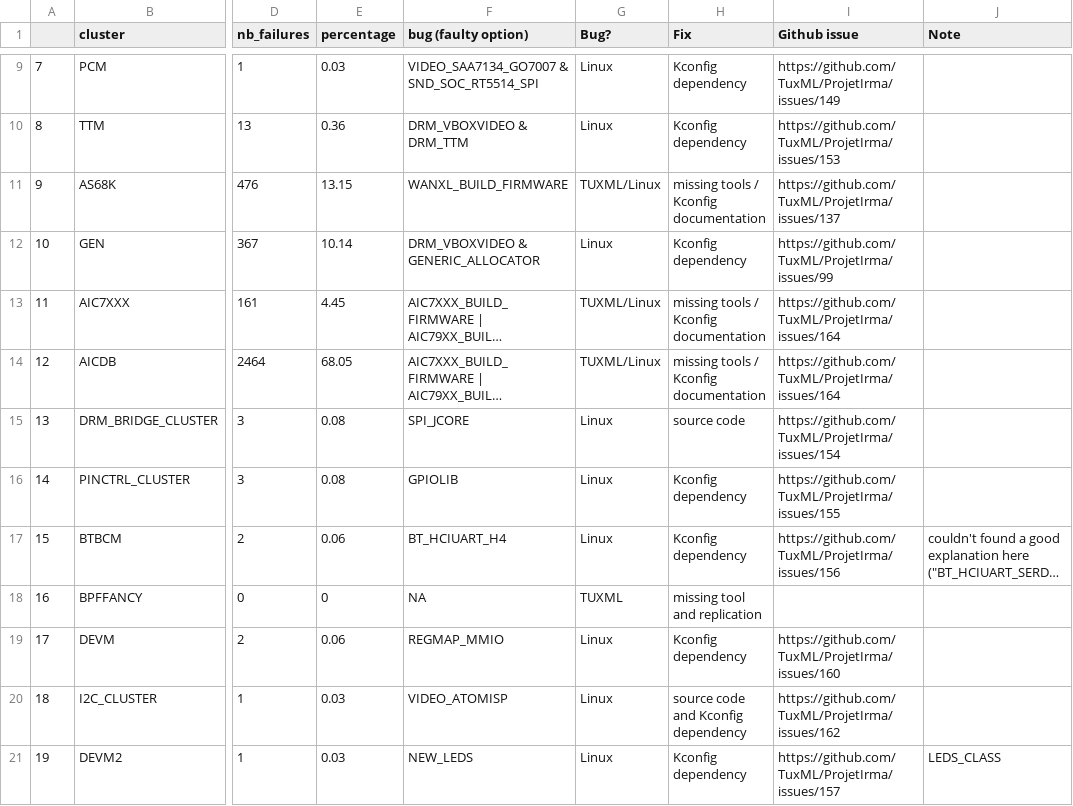
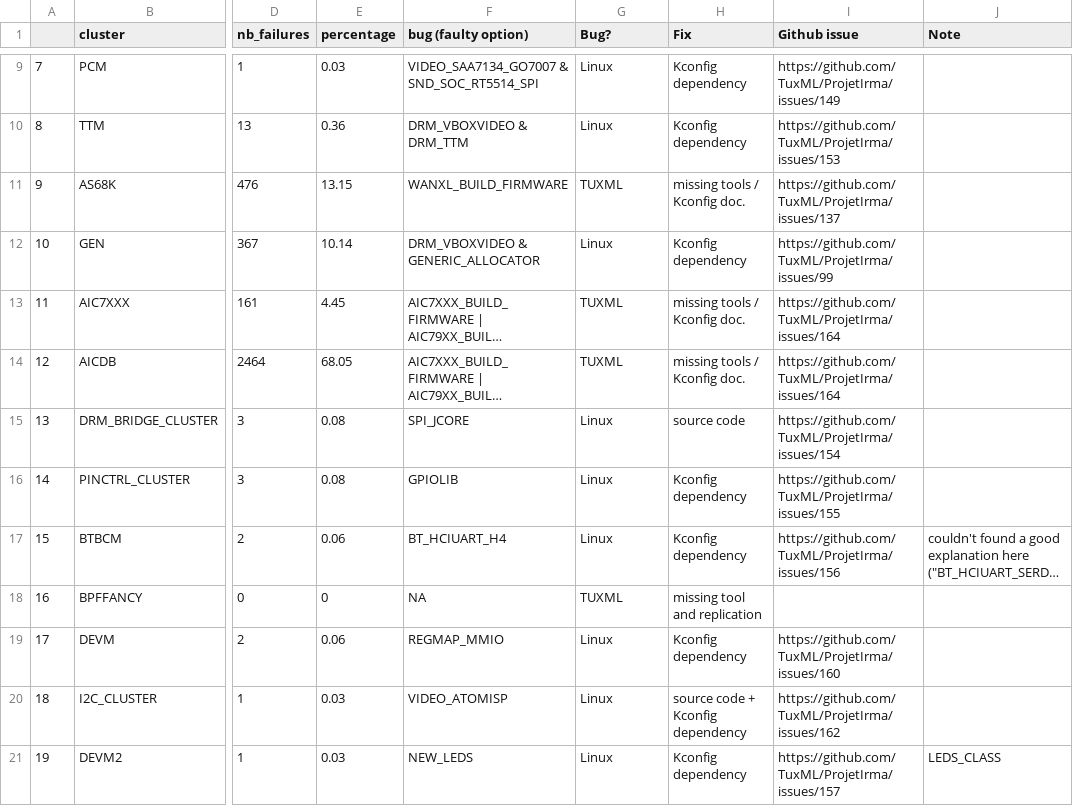
Before and after one commit to harel-coffee/compilation-analysis-auto, a CSV file: clusters-AM-withfault.csv, drawn as a sheet; only a part is shown, gaps mark what is left out; long unchanged cells end in …; the diff names each change by its address in the sheet, - before the commit and + after, or states it on an @@ line.

```diff
--- a/clusters-AM-withfault.csv
+++ b/clusters-AM-withfault.csv
-G11 (Bug?): TUXML/Linux
+G11 (Bug?): TUXML
-H11 (Fix): missing tools / Kconfig documentation
+H11 (Fix): missing tools / Kconfig doc.
-G13:G14 (Bug?): TUXML/Linux
+G13:G14 (Bug?): TUXML
-H13:H14 (Fix): missing tools / Kconfig documentation
+H13:H14 (Fix): missing tools / Kconfig doc.
-H20 (Fix): source code and Kconfig dependency
+H20 (Fix): source code + Kconfig dependency
```
Also changed, not shown: 19 other files.
